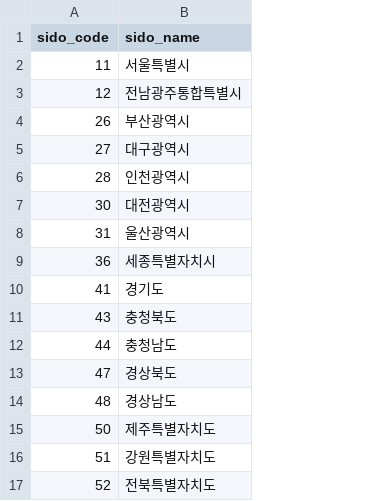
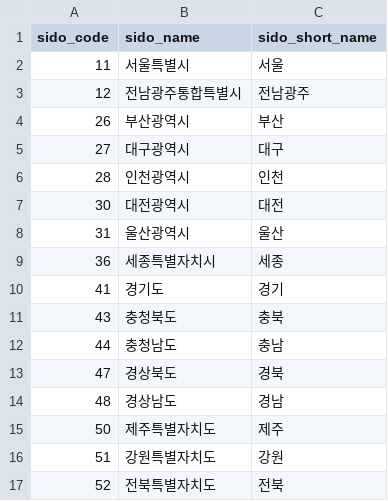
Before and after one commit to project-festival-2607/project-festival, a CSV file: src/main/resources/data/region_sido.csv, drawn as a sheet; the diff names each change by its address in the sheet, - before the commit and + after, or states it on an @@ line.

Commit message:
feat: region_sido.csv에 sido_short_name 칼럼 추가

```diff
--- a/src/main/resources/data/region_sido.csv
+++ b/src/main/resources/data/region_sido.csv
+column C (sido_short_name), rows 2-17: 서울 | 전남광주 | 부산 | 대구 | 인천 | 대전 | 울산 | 세종 | 경기 | 충북 | 충남 | 경북 | 경남 | 제주 | 강원 | 전북
```
